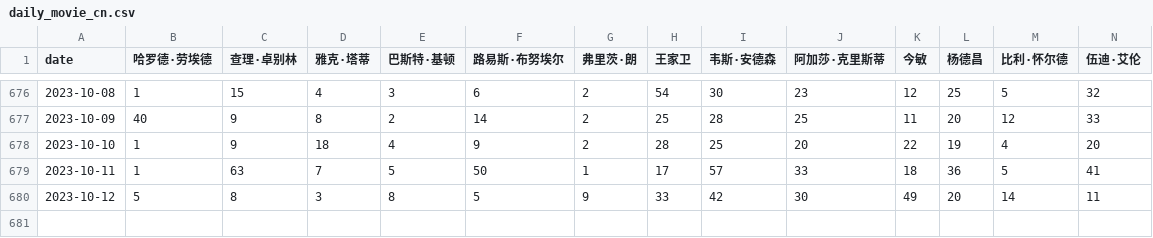
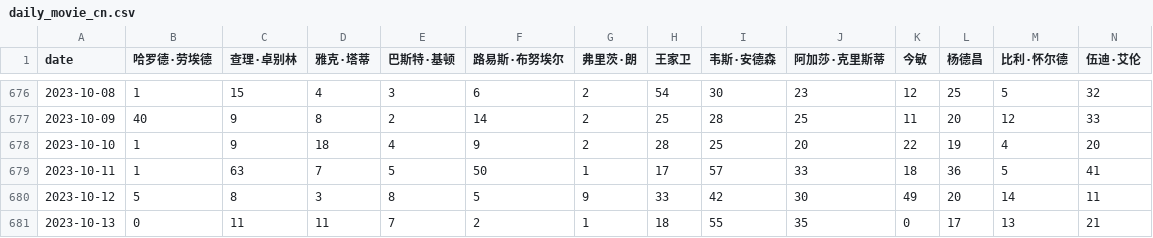
Before and after one commit to ScienisTmiaoT/trends, a CSV file: data/daily_movie_cn.csv, drawn as a sheet; only a part is shown, gaps mark what is left out; rows hold the shown columns only; the diff names each change by its address in the sheet, - before the commit and + after, or states it on an @@ line.

```diff
--- a/data/daily_movie_cn.csv
+++ b/data/daily_movie_cn.csv
+row 681: 2023-10-13 | 0 | 11 | 11 | 7 | 2 | 1 | 18 | 55 | 35 | 0 | 17 | 13 | 21
```
Also changed, not shown: data/daily_book_cn.csv, data/daily_book_en.csv, 9 other files.
